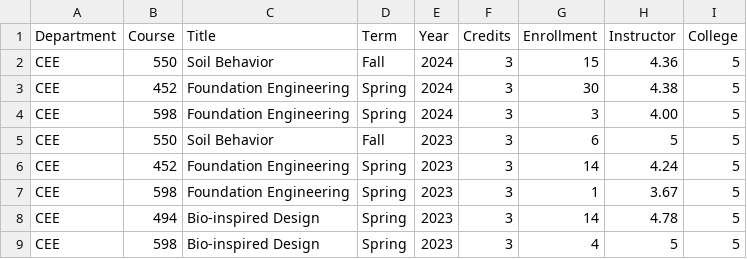
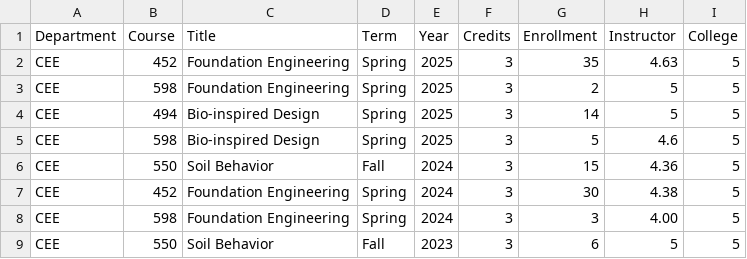
Before and after one commit to juliantao/jtaocv, a CSV file: data/jtteaching.csv, drawn as a sheet; only a part is shown; the shorter side is filled out with more unchanged rows; the diff names each change by its address in the sheet, - before the commit and + after, or states it on an @@ line.

```diff
--- a/data/jtteaching.csv
+++ b/data/jtteaching.csv
+row 2: CEE | 452 | Foundation Engineering | Spring | 2025 | 3 | 35 | 4.63 | 5
+row 3: CEE | 598 | Foundation Engineering | Spring | 2025 | 3 | 2 | 5 | 5
+row 4: CEE | 494 | Bio-inspired Design | Spring | 2025 | 3 | 14 | 5 | 5
+row 5: CEE | 598 | Bio-inspired Design | Spring | 2025 | 3 | 5 | 4.6 | 5
```
Also changed, not shown: data/jteditorial.csv, data/jtgrants.csv, 18 other files.
